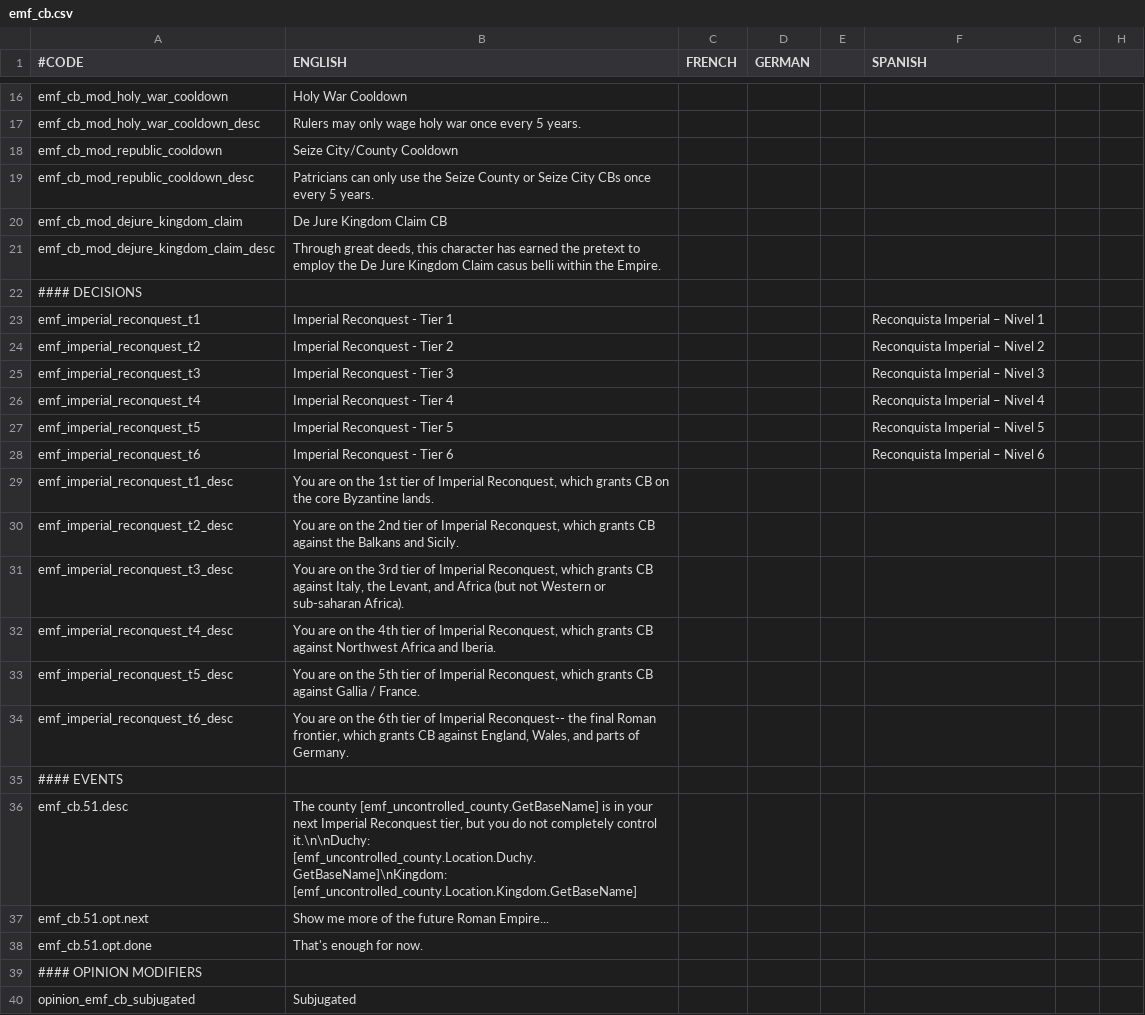
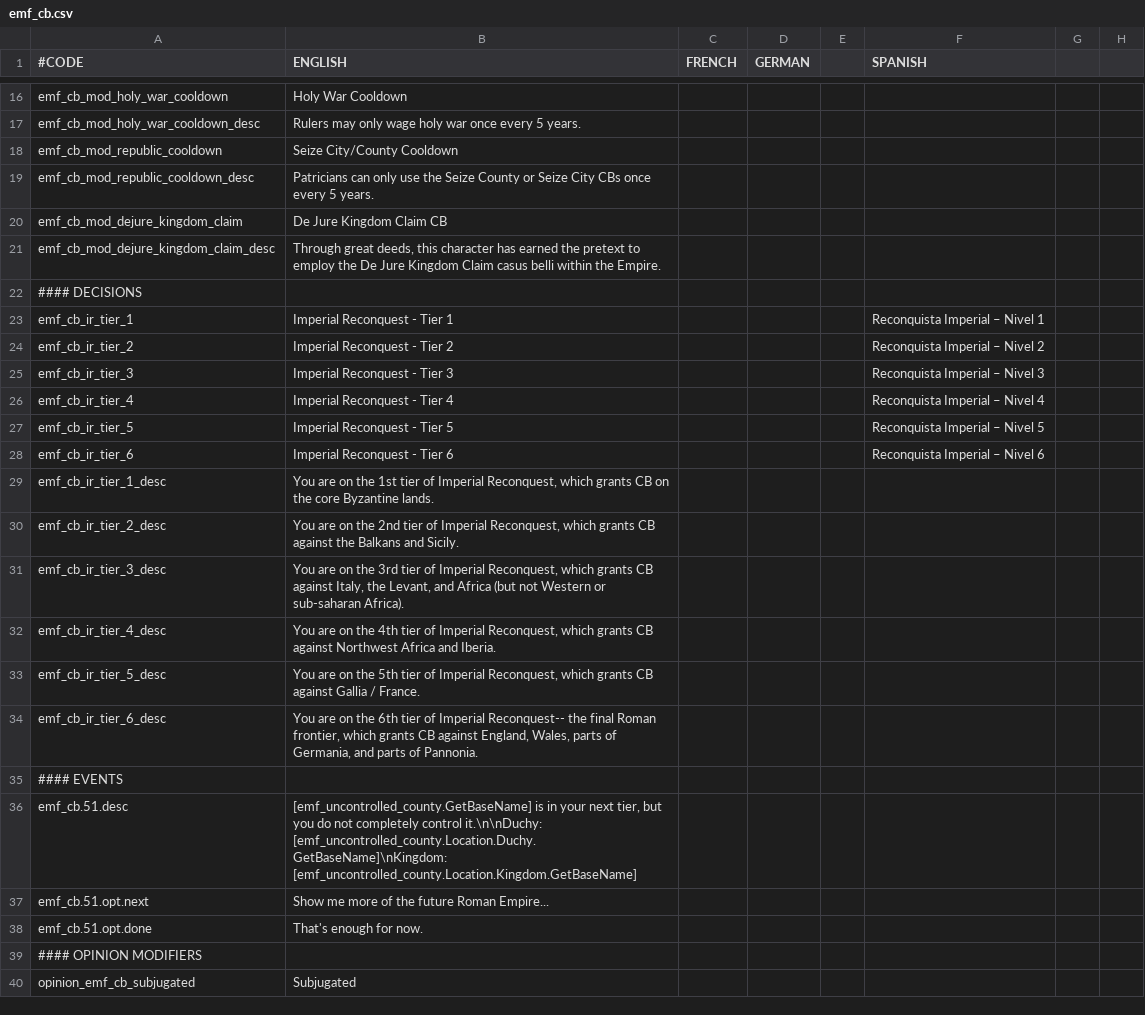
Before and after one commit to EMFTeam/EMF, a CSV file: EMF/localisation/emf_cb.csv, drawn as a sheet; only a part is shown, gaps mark what is left out; the diff names each change by its address in the sheet, - before the commit and + after, or states it on an @@ line.

```diff
--- a/EMF/localisation/emf_cb.csv
+++ b/EMF/localisation/emf_cb.csv
-A23 (#CODE): emf_imperial_reconquest_t1
+A23 (#CODE): emf_cb_ir_tier_1
-A24 (#CODE): emf_imperial_reconquest_t2
+A24 (#CODE): emf_cb_ir_tier_2
-A25 (#CODE): emf_imperial_reconquest_t3
+A25 (#CODE): emf_cb_ir_tier_3
-A26 (#CODE): emf_imperial_reconquest_t4
+A26 (#CODE): emf_cb_ir_tier_4
-A27 (#CODE): emf_imperial_reconquest_t5
+A27 (#CODE): emf_cb_ir_tier_5
-A28 (#CODE): emf_imperial_reconquest_t6
+A28 (#CODE): emf_cb_ir_tier_6
-A29 (#CODE): emf_imperial_reconquest_t1_desc
+A29 (#CODE): emf_cb_ir_tier_1_desc
-A30 (#CODE): emf_imperial_reconquest_t2_desc
+A30 (#CODE): emf_cb_ir_tier_2_desc
-A31 (#CODE): emf_imperial_reconquest_t3_desc
+A31 (#CODE): emf_cb_ir_tier_3_desc
-A32 (#CODE): emf_imperial_reconquest_t4_desc
+A32 (#CODE): emf_cb_ir_tier_4_desc
-A33 (#CODE): emf_imperial_reconquest_t5_desc
+A33 (#CODE): emf_cb_ir_tier_5_desc
-A34 (#CODE): emf_imperial_reconquest_t6_desc
+A34 (#CODE): emf_cb_ir_tier_6_desc
-B34 (ENGLISH): …England, Wales, and parts of Germany.
+B34 (ENGLISH): …England, Wales, parts of Germania, and parts of Pannonia.
-B36 (ENGLISH): The county [emf_uncontrolled_county.GetBaseName] is in your next Imperial Reconquest tier, but…
+B36 (ENGLISH): [emf_uncontrolled_county.GetBaseName] is in your next tier, but…
```
Also changed, not shown: 3 other files.
